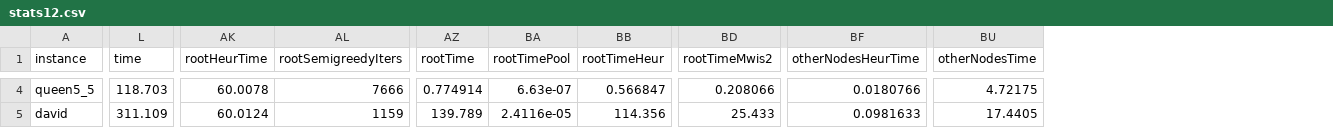
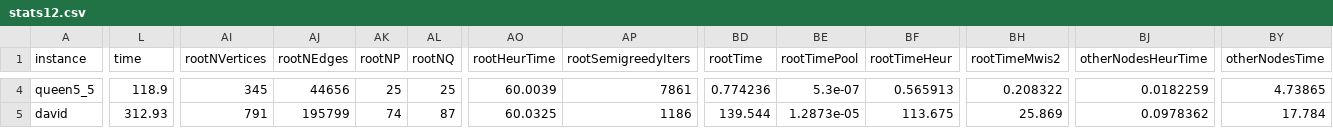
Before and after one commit to maurolucci/dpcp, a CSV file: experiments/exp12/stats12.csv, drawn as a sheet; only a part is shown, gaps mark what is left out; addresses are those after the commit; the diff covers the shown part only; the diff names each change by its address in the sheet, - before the commit and + after, or states it on an @@ line.

```diff
--- a/experiments/exp12/stats12.csv
+++ b/experiments/exp12/stats12.csv
+column AI (rootNVertices), rows 4-5: 345 | 791
+column AJ (rootNEdges), rows 4-5: 44656 | 195799
+column AK (rootNP), rows 4-5: 25 | 74
+column AL (rootNQ), rows 4-5: 25 | 87
-L4 (time): 118.703
+L4 (time): 118.9
-AO4 (rootHeurTime): 60.0078
+AO4 (rootHeurTime): 60.0039
-AP4 (rootSemigreedyIters): 7666
+AP4 (rootSemigreedyIters): 7861
-BD4 (rootTime): 0.774914
+BD4 (rootTime): 0.774236
-BE4 (rootTimePool): 6.63e-07
+BE4 (rootTimePool): 5.3e-07
-BF4 (rootTimeHeur): 0.566847
+BF4 (rootTimeHeur): 0.565913
-BH4 (rootTimeMwis2): 0.208066
+BH4 (rootTimeMwis2): 0.208322
-BJ4 (otherNodesHeurTime): 0.0180766
+BJ4 (otherNodesHeurTime): 0.0182259
-BY4 (otherNodesTime): 4.72175
+BY4 (otherNodesTime): 4.73865
-L5 (time): 311.109
+L5 (time): 312.93
-AO5 (rootHeurTime): 60.0124
+AO5 (rootHeurTime): 60.0325
-AP5 (rootSemigreedyIters): 1159
+AP5 (rootSemigreedyIters): 1186
-BD5 (rootTime): 139.789
+BD5 (rootTime): 139.544
-BE5 (rootTimePool): 2.4116e-05
+BE5 (rootTimePool): 1.2873e-05
-BF5 (rootTimeHeur): 114.356
+BF5 (rootTimeHeur): 113.675
-BH5 (rootTimeMwis2): 25.433
+BH5 (rootTimeMwis2): 25.869
-BJ5 (otherNodesHeurTime): 0.0981633
+BJ5 (otherNodesHeurTime): 0.0978362
-BY5 (otherNodesTime): 17.4405
+BY5 (otherNodesTime): 17.784
```
Also changed, not shown: 159 edited cells elsewhere in this file, experiments/exp10/stats10.csv, experiments/exp7/stats7.csv.
